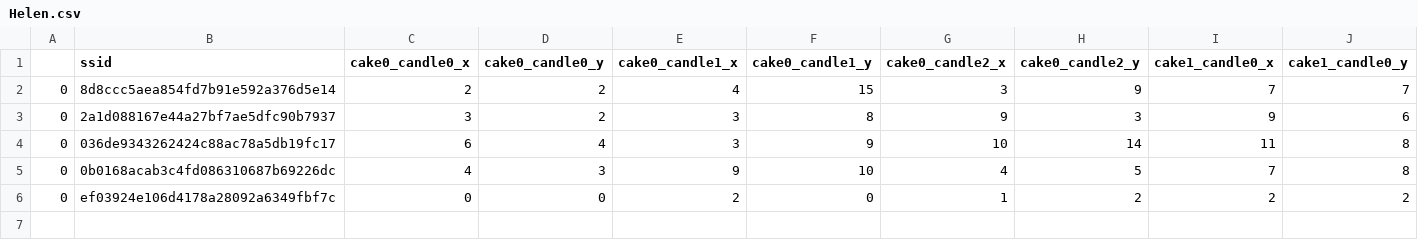
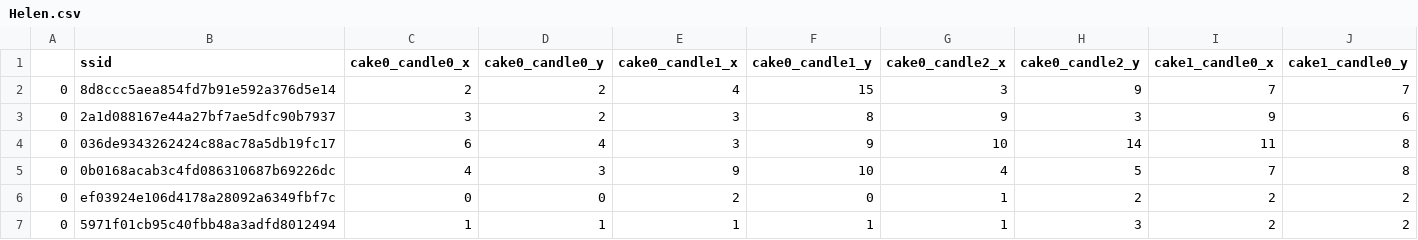
Before and after one commit to helenlu66/cake-decorating, a CSV file: user_interface_results/Helen.csv, drawn as a sheet; only a part is shown; rows hold the shown columns only; the diff names each change by its address in the sheet, - before the commit and + after, or states it on an @@ line.

```diff
--- a/user_interface_results/Helen.csv
+++ b/user_interface_results/Helen.csv
+row 7: 0 | 5971f01cb95c40fbb48a3adfd8012494 | 1 | 1 | 1 | 1 | 1 | 3 | 2 | 2
```
Also changed, not shown: 49 other files.
